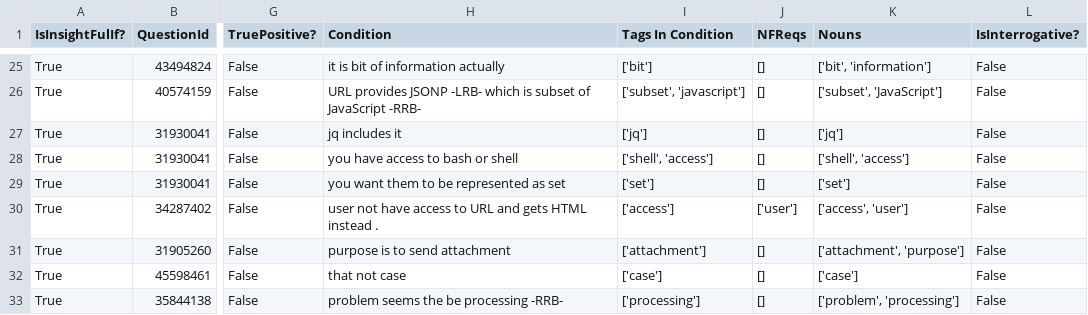
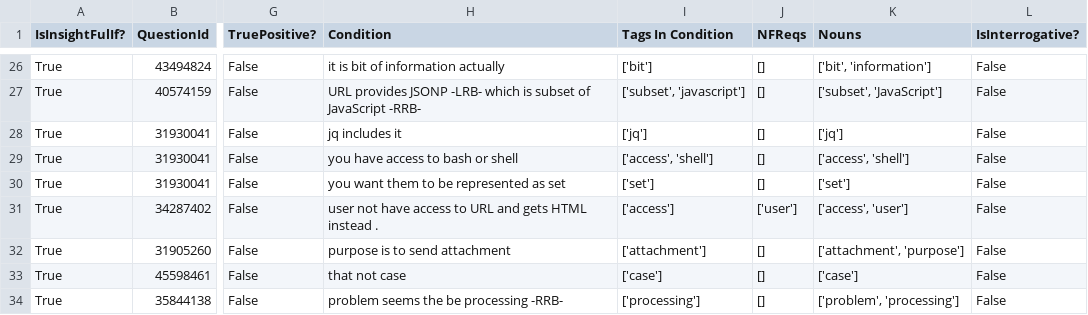
Before and after one commit to ualberta-smr/StackOverflowNavCues, a CSV file: benchmark/results/H1_H2_H3_H4_H5_H6_H7.csv, drawn as a sheet; only a part is shown, gaps mark what is left out; addresses are those after the commit; the diff covers the shown part only; the diff names each change by its address in the sheet, - before the commit and + after, or states it on an @@ line.

```diff
--- a/benchmark/results/H1_H2_H3_H4_H5_H6_H7.csv
+++ b/benchmark/results/H1_H2_H3_H4_H5_H6_H7.csv
-I29 (Tags In Condition): ['shell', 'access']
+I29 (Tags In Condition): ['access', 'shell']
-K29 (Nouns): ['shell', 'access']
+K29 (Nouns): ['access', 'shell']
```
Also changed, not shown: 4 added rows, 3 removed rows, 3 moved rows and 50 edited cells elsewhere in this file, benchmark/results/H1_H2_2.csv, benchmark/results/H1_H2_H3_H4_H5_H6.csv, 7 other files.
